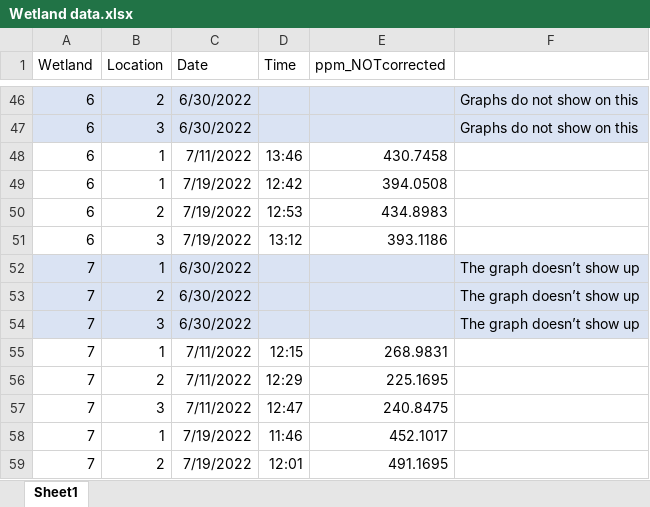
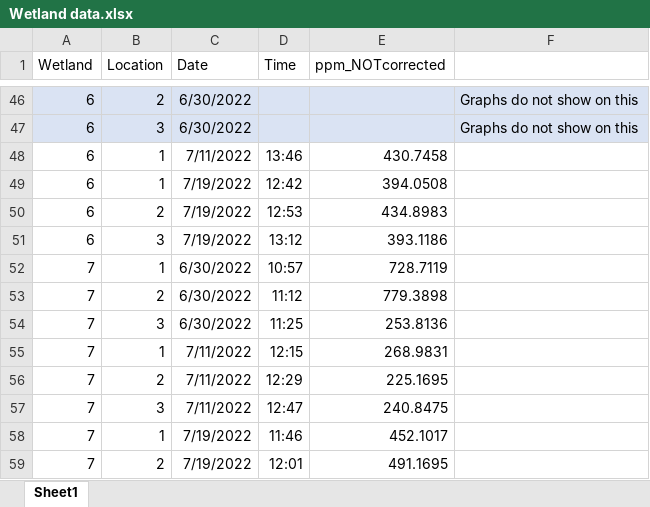
Before and after one commit to carbonshed/Ecuador2022, an Excel workbook: Wetlands/Wetland data.xlsx, sheet Sheet1, drawn as a sheet; only a part is shown, gaps mark what is left out; values as stored, in another font and other column widths than the file's, no borders; the diff names each change by its address in the sheet, - before the commit and + after, or states it on an @@ line.

Commit message:
updated wetland ppm

```diff
--- a/Wetlands/Wetland data.xlsx (sheet Sheet1)
+++ b/Wetlands/Wetland data.xlsx (sheet Sheet1)
-A52:F54 fill: #DAE3F3
+A52:F54 fill: none
-D52 (Time): (empty)
+D52 (Time): 10:57
-E52 (ppm_NOTcorrected): (empty)
+E52 (ppm_NOTcorrected): 728.7119
-F52:F54: The graph doesn’t show up
+F52:F54: (empty)
-D53 (Time): (empty)
+D53 (Time): 11:12
-E53 (ppm_NOTcorrected): (empty)
+E53 (ppm_NOTcorrected): 779.3898
-D54 (Time): (empty)
+D54 (Time): 11:25
-E54 (ppm_NOTcorrected): (empty)
+E54 (ppm_NOTcorrected): 253.8136
```
